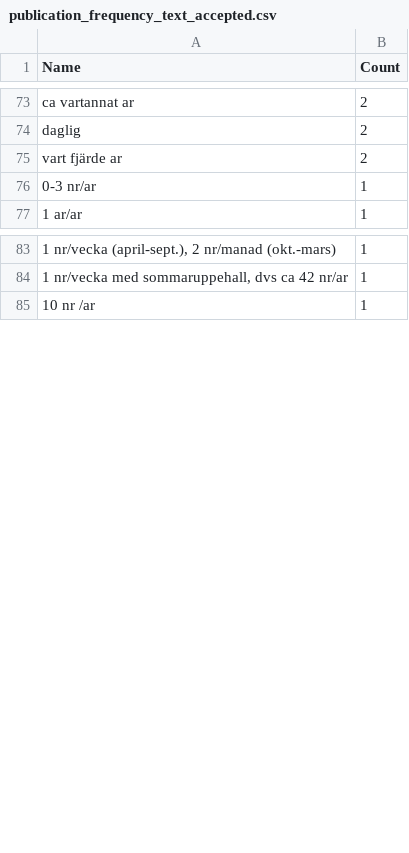
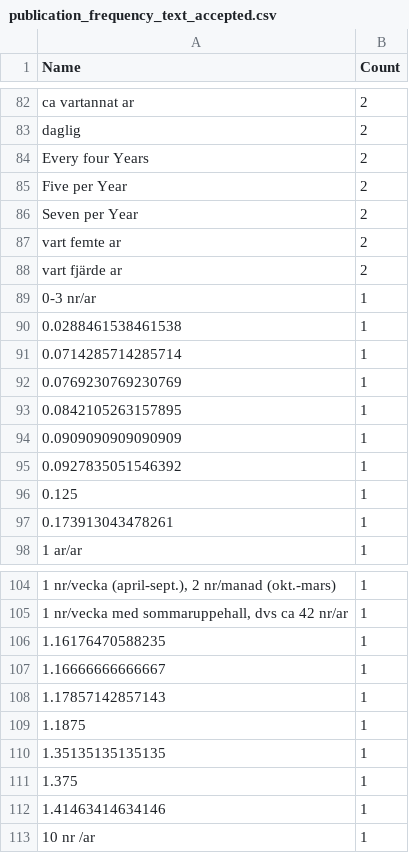
Before and after one commit to COMHIS/kungliga, a CSV file: output.tables/publication_frequency_text_accepted.csv, drawn as a sheet; only a part is shown, gaps mark what is left out; the diff covers the shown part only.

```diff
--- a/output.tables/publication_frequency_text_accepted.csv
+++ b/output.tables/publication_frequency_text_accepted.csv
@@ -74,4 +83,16 @@ ca vartannat ar	  2
 daglig	  2
+Every four Years	  2
+Five per Year	  2
+Seven per Year	  2
+vart femte ar	  2
 vart fjärde ar	  2
 0-3 nr/ar	  1
+0.0288461538461538	  1
+0.0714285714285714	  1
+0.0769230769230769	  1
+0.0842105263157895	  1
+0.0909090909090909	  1
+0.0927835051546392	  1
+0.125	  1
+0.173913043478261	  1
 1 ar/ar	  1
@@ -84,2 +105,9 @@ vart fjärde ar	  2
 1 nr/vecka med sommaruppehall, dvs ca 42 nr/ar	  1
+1.16176470588235	  1
+1.16666666666667	  1
+1.17857142857143	  1
+1.1875	  1
+1.35135135135135	  1
+1.375	  1
+1.41463414634146	  1
 10 nr /ar	  1
```
Also changed, not shown: 12 added rows and 5 edited cells elsewhere in this file, output.tables/publication_frequency_accepted.csv, output.tables/publication_frequency_conversion.csv, 15 other files.
